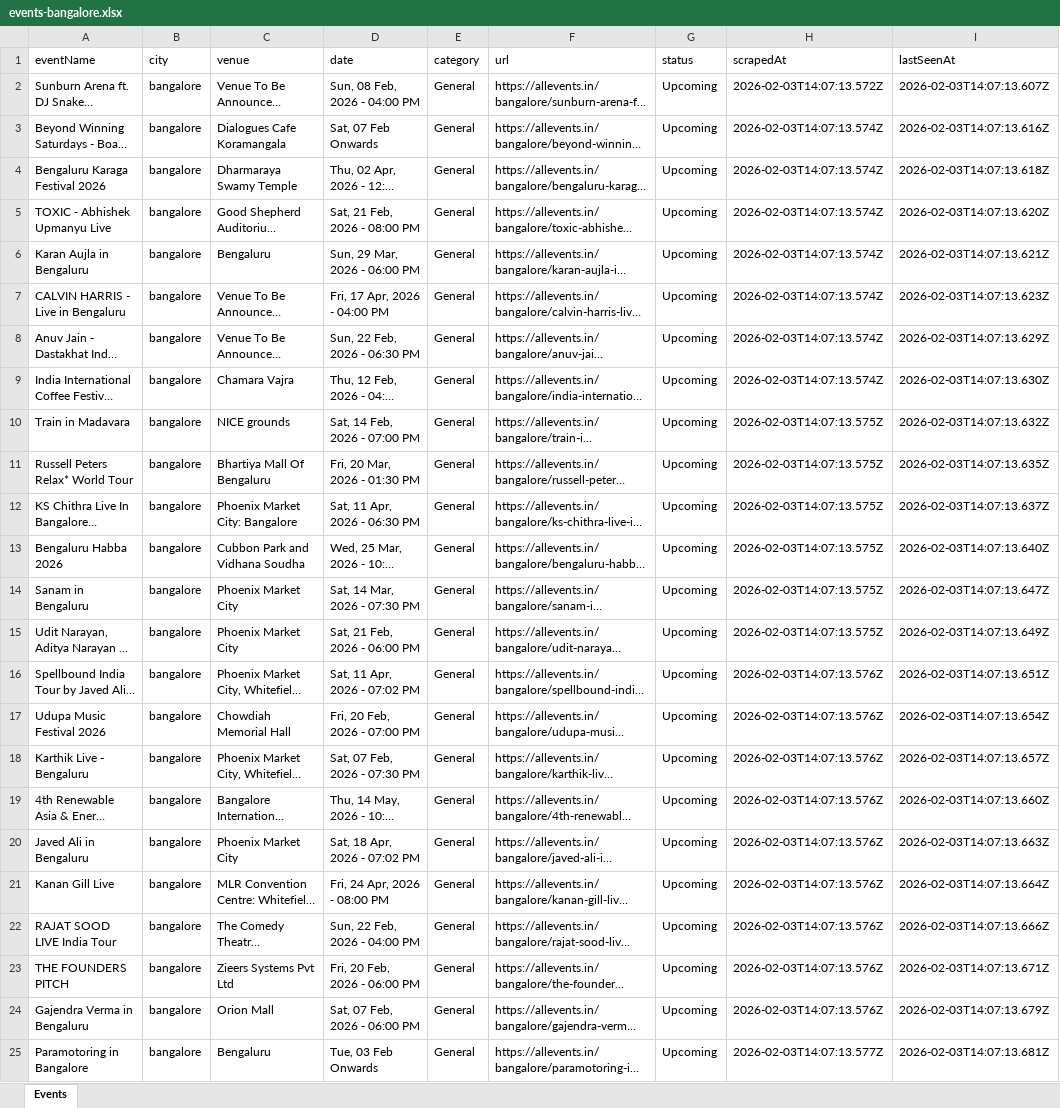
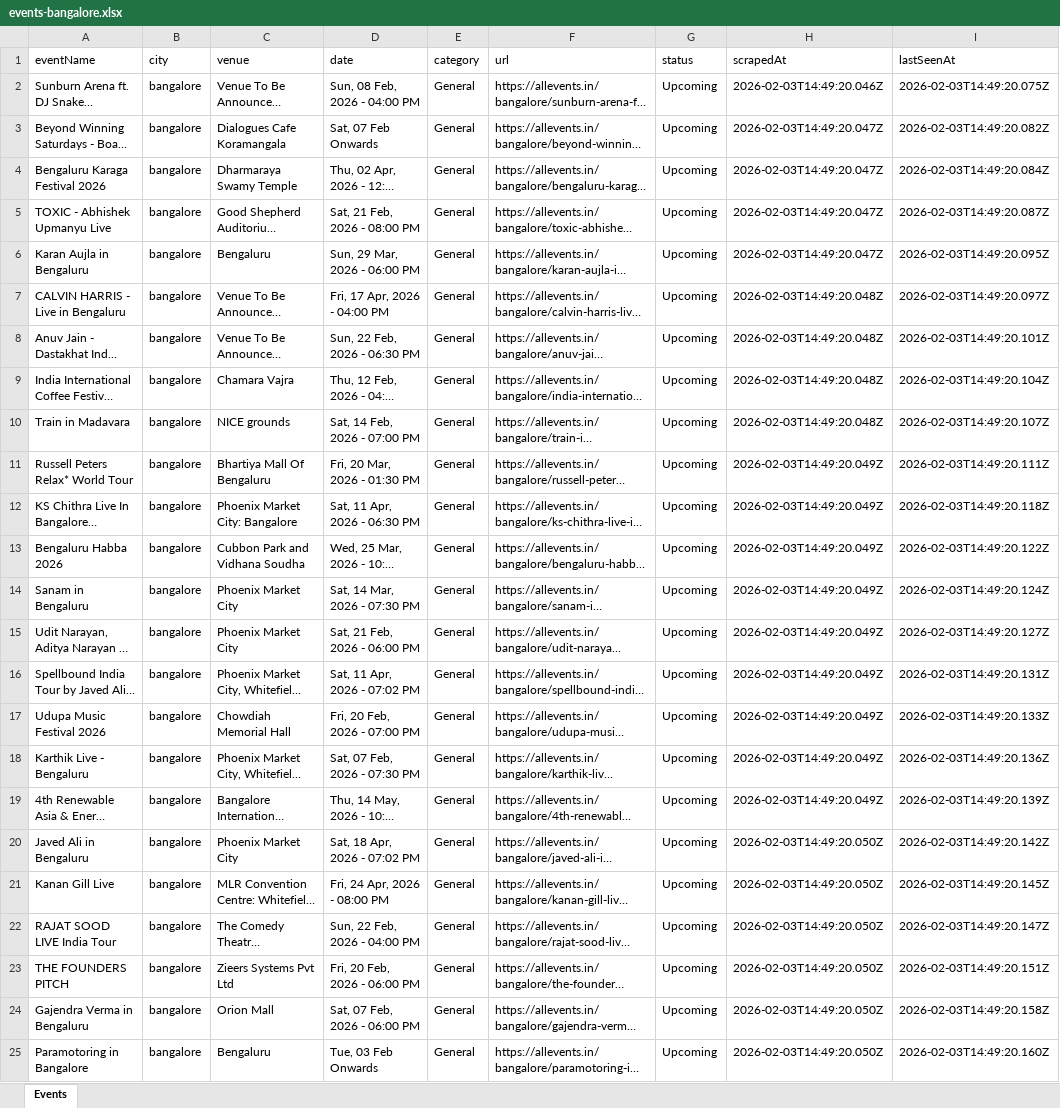
Before and after one commit to PRovokedCode/pixie-event-tool, an Excel workbook: events-bangalore.xlsx, sheet Events, drawn as a sheet; only a part is shown; long unchanged cells end in …; values as stored, in another font and other column widths than the file's, no borders; the diff covers the shown part only; the diff names each change by its address in the sheet, - before the commit and + after, or states it on an @@ line.

```diff
--- a/events-bangalore.xlsx (sheet Events)
+++ b/events-bangalore.xlsx (sheet Events)
-H2 (scrapedAt): 2026-02-03T14:07:13.572Z
+H2 (scrapedAt): 2026-02-03T14:49:20.046Z
-I2 (lastSeenAt): 2026-02-03T14:07:13.607Z
+I2 (lastSeenAt): 2026-02-03T14:49:20.075Z
-H3:H6 (scrapedAt): 2026-02-03T14:07:13.574Z
+H3:H6 (scrapedAt): 2026-02-03T14:49:20.047Z
-I3 (lastSeenAt): 2026-02-03T14:07:13.616Z
+I3 (lastSeenAt): 2026-02-03T14:49:20.082Z
-I4 (lastSeenAt): 2026-02-03T14:07:13.618Z
+I4 (lastSeenAt): 2026-02-03T14:49:20.084Z
-I5 (lastSeenAt): 2026-02-03T14:07:13.620Z
+I5 (lastSeenAt): 2026-02-03T14:49:20.087Z
-I6 (lastSeenAt): 2026-02-03T14:07:13.621Z
+I6 (lastSeenAt): 2026-02-03T14:49:20.095Z
-H7:H9 (scrapedAt): 2026-02-03T14:07:13.574Z
+H7:H9 (scrapedAt): 2026-02-03T14:49:20.048Z
-I7 (lastSeenAt): 2026-02-03T14:07:13.623Z
+I7 (lastSeenAt): 2026-02-03T14:49:20.097Z
-I8 (lastSeenAt): 2026-02-03T14:07:13.629Z
+I8 (lastSeenAt): 2026-02-03T14:49:20.101Z
-I9 (lastSeenAt): 2026-02-03T14:07:13.630Z
+I9 (lastSeenAt): 2026-02-03T14:49:20.104Z
-H10 (scrapedAt): 2026-02-03T14:07:13.575Z
+H10 (scrapedAt): 2026-02-03T14:49:20.048Z
-I10 (lastSeenAt): 2026-02-03T14:07:13.632Z
+I10 (lastSeenAt): 2026-02-03T14:49:20.107Z
-H11:H15 (scrapedAt): 2026-02-03T14:07:13.575Z
+H11:H15 (scrapedAt): 2026-02-03T14:49:20.049Z
-I11 (lastSeenAt): 2026-02-03T14:07:13.635Z
+I11 (lastSeenAt): 2026-02-03T14:49:20.111Z
-I12 (lastSeenAt): 2026-02-03T14:07:13.637Z
+I12 (lastSeenAt): 2026-02-03T14:49:20.118Z
-I13 (lastSeenAt): 2026-02-03T14:07:13.640Z
+I13 (lastSeenAt): 2026-02-03T14:49:20.122Z
-I14 (lastSeenAt): 2026-02-03T14:07:13.647Z
+I14 (lastSeenAt): 2026-02-03T14:49:20.124Z
-I15 (lastSeenAt): 2026-02-03T14:07:13.649Z
+I15 (lastSeenAt): 2026-02-03T14:49:20.127Z
-H16:H19 (scrapedAt): 2026-02-03T14:07:13.576Z
+H16:H19 (scrapedAt): 2026-02-03T14:49:20.049Z
-I16 (lastSeenAt): 2026-02-03T14:07:13.651Z
+I16 (lastSeenAt): 2026-02-03T14:49:20.131Z
-I17 (lastSeenAt): 2026-02-03T14:07:13.654Z
+I17 (lastSeenAt): 2026-02-03T14:49:20.133Z
-I18 (lastSeenAt): 2026-02-03T14:07:13.657Z
+I18 (lastSeenAt): 2026-02-03T14:49:20.136Z
-I19 (lastSeenAt): 2026-02-03T14:07:13.660Z
+I19 (lastSeenAt): 2026-02-03T14:49:20.139Z
-H20:H24 (scrapedAt): 2026-02-03T14:07:13.576Z
+H20:H24 (scrapedAt): 2026-02-03T14:49:20.050Z
-I20 (lastSeenAt): 2026-02-03T14:07:13.663Z
+I20 (lastSeenAt): 2026-02-03T14:49:20.142Z
-I21 (lastSeenAt): 2026-02-03T14:07:13.664Z
+I21 (lastSeenAt): 2026-02-03T14:49:20.145Z
-I22 (lastSeenAt): 2026-02-03T14:07:13.666Z
+I22 (lastSeenAt): 2026-02-03T14:49:20.147Z
-I23 (lastSeenAt): 2026-02-03T14:07:13.671Z
+I23 (lastSeenAt): 2026-02-03T14:49:20.151Z
-I24 (lastSeenAt): 2026-02-03T14:07:13.679Z
+I24 (lastSeenAt): 2026-02-03T14:49:20.158Z
-H25 (scrapedAt): 2026-02-03T14:07:13.577Z
+H25 (scrapedAt): 2026-02-03T14:49:20.050Z
-I25 (lastSeenAt): 2026-02-03T14:07:13.681Z
+I25 (lastSeenAt): 2026-02-03T14:49:20.160Z
```
Also changed, not shown: 42 edited cells elsewhere in this sheet, events-mumbai.xlsx, 4 other files.
